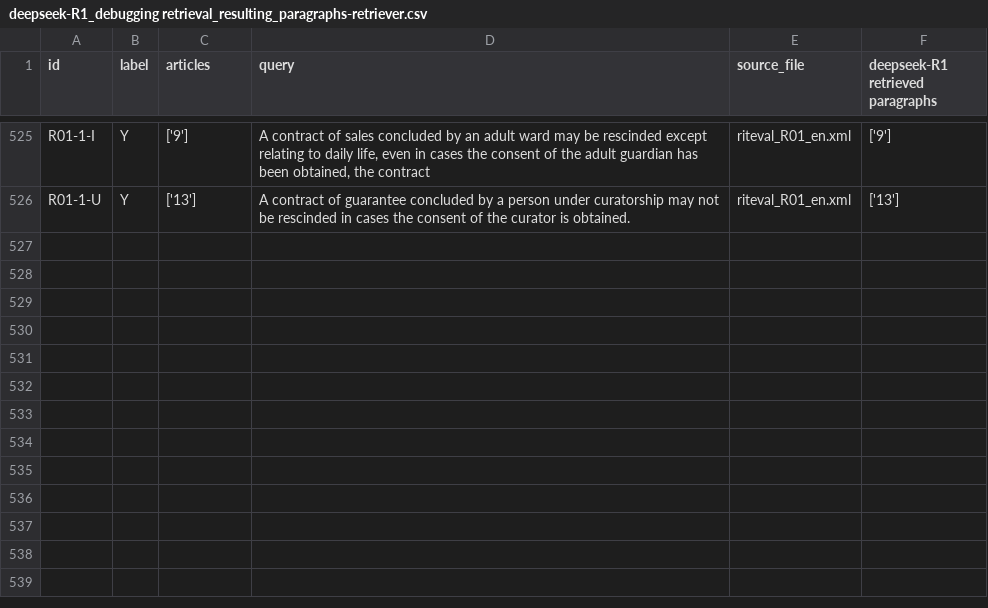
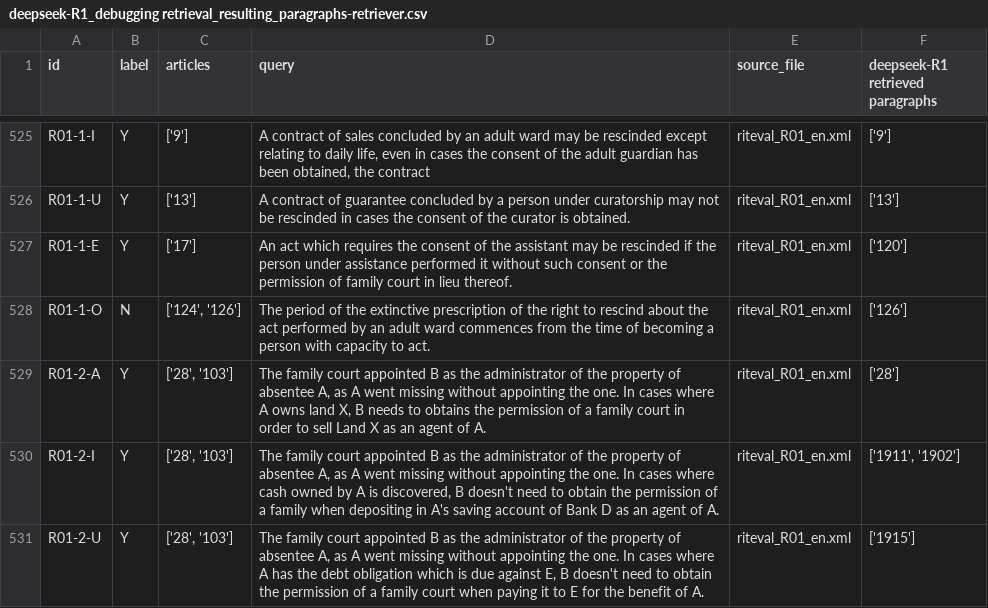
Before and after one commit to Marc8350/baresults, a CSV file: deepseek-R1_debugging retrieval_resulting_paragraphs-retriever.csv, drawn as a sheet; only a part is shown, gaps mark what is left out.

Commit message:
Update Excel files Tue 11 Mar 2025 12:20:31 AM CET

```diff
--- a/deepseek-R1_debugging retrieval_resulting_paragraphs-retriever.csv
+++ b/deepseek-R1_debugging retrieval_resulting_paragraphs-retriever.csv
@@ -564 +564,6 @@ R01-1-I,Y,['9'],"A contract of sales concluded by an adult ward may be rescinded
 R01-1-U,Y,['13'],A contract of guarantee concluded by a person under curatorship may not be rescinded in cases the consent of the curator is obtained.,riteval_R01_en.xml,['13']
+R01-1-E,Y,['17'],An act which requires the consent of the assistant may be rescinded if the person under assistance performed it without such consent or the permission of family court in lieu thereof.,riteval_R01_en.xml,['120']
+R01-1-O,N,"['124', '126']",The period of the extinctive prescription of the right to rescind about the act performed by an adult ward commences from the time of becoming a person with capacity to act.,riteval_R01_en.xml,['126']
+R01-2-A,Y,"['28', '103']","The family court appointed B as the administrator of the property of absentee A, as A went missing without appointing the one. In cases where A owns land X, B needs to obtains the permission of a family court in order to sell Land X as an agent of A.",riteval_R01_en.xml,['28']
+R01-2-I,Y,"['28', '103']","The family court appointed B as the administrator of the property of absentee A, as A went missing without appointing the one. In cases where cash owned by A is discovered, B doesn't need to obtain the permission of a family when depositing in A's saving account of Bank D as an agent of A.",riteval_R01_en.xml,"['1911', '1902']"
+R01-2-U,Y,"['28', '103']","The family court appointed B as the administrator of the property of absentee A, as A went missing without appointing the one. In cases where A has the debt obligation which is due against E, B doesn't need to obtain the permission of a family court when paying it to E for the benefit of A.",riteval_R01_en.xml,['1915']
```
